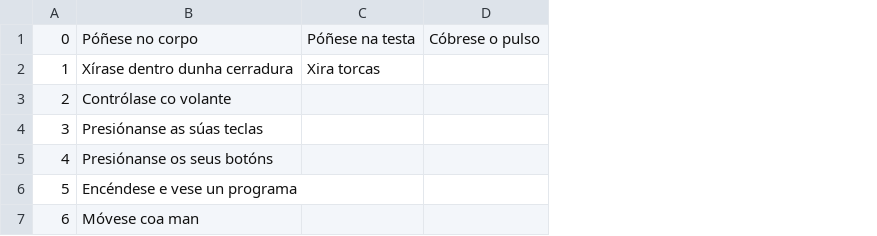
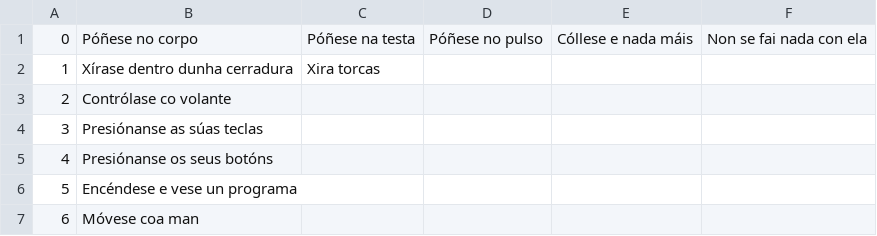
Before and after one commit to dwcs-ucha/proxecto1, a CSV file: actividades/actividade3/csv/manexo.csv, drawn as a sheet; removed rows and columns are numbered as before the commit, all else as after; the diff names each change by its address in the sheet, - before the commit and + after, or states it on an @@ line.

```diff
--- a/actividades/actividade3/csv/manexo.csv
+++ b/actividades/actividade3/csv/manexo.csv
-column D, row 1: Cóbrese o pulso
+column D, row 1: Póñese no pulso
+column E, row 1: Cóllese e nada máis
+column F, row 1: Non se fai nada con ela
```
Also changed, not shown: 2 other files.
